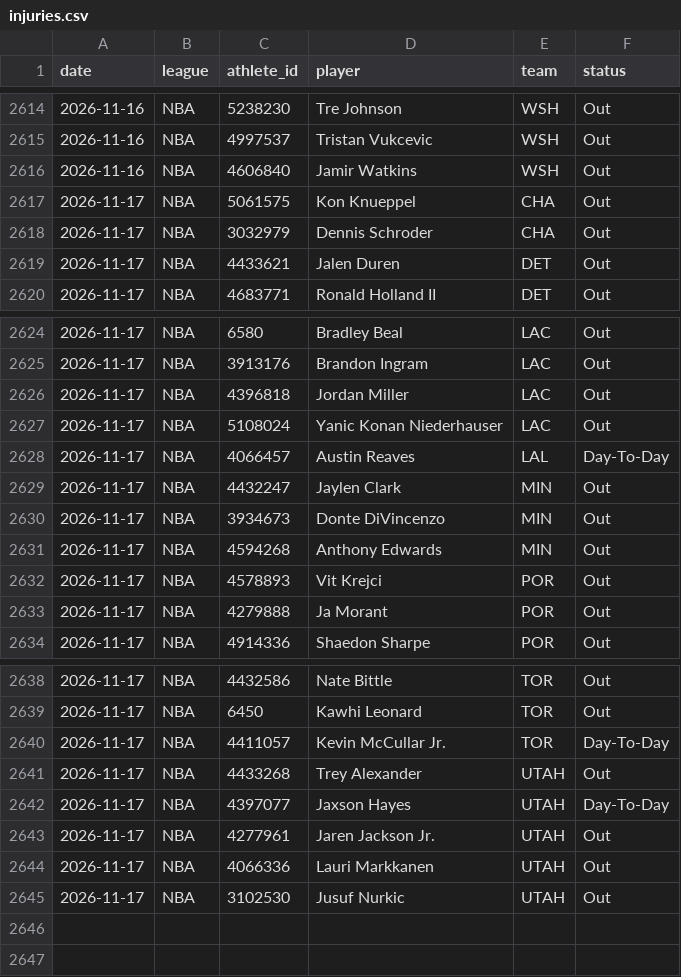
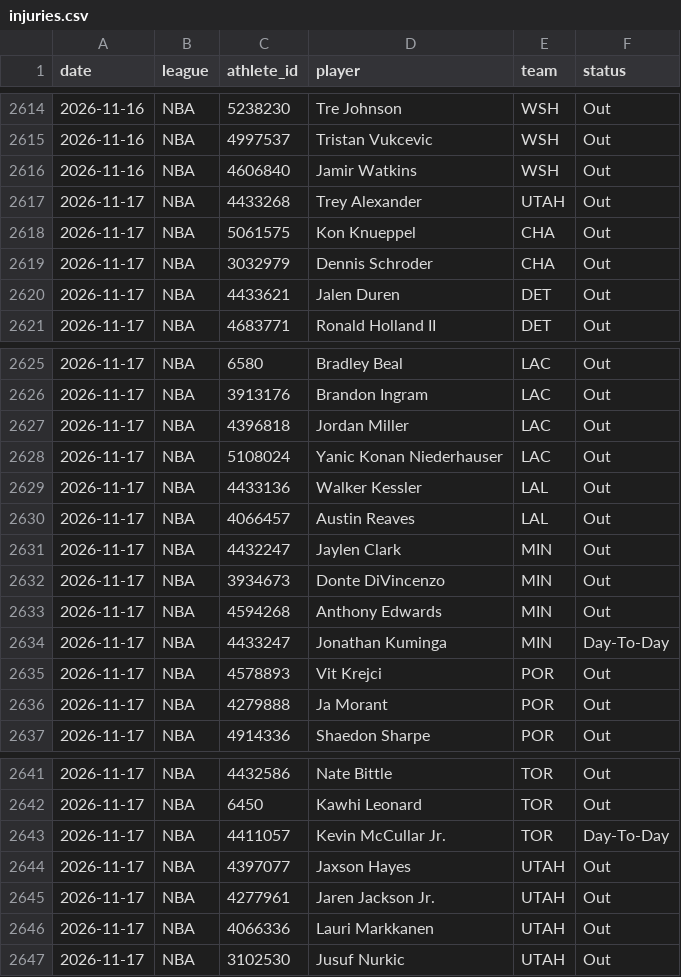
Before and after one commit to azcal/mbm-props, a CSV file: logs/injuries.csv, drawn as a sheet; only a part is shown, gaps mark what is left out.

```diff
--- a/logs/injuries.csv
+++ b/logs/injuries.csv
@@ -2616,2 +2616,3 @@ date,league,athlete_id,player,team,status
 2026-11-16,NBA,4606840,Jamir Watkins,WSH,Out
+2026-11-17,NBA,4433268,Trey Alexander,UTAH,Out
 2026-11-17,NBA,5061575,Kon Knueppel,CHA,Out
@@ -2627,3 +2628,4 @@ date,league,athlete_id,player,team,status
 2026-11-17,NBA,5108024,Yanic Konan Niederhauser,LAC,Out
-2026-11-17,NBA,4066457,Austin Reaves,LAL,Day-To-Day
+2026-11-17,NBA,4433136,Walker Kessler,LAL,Out
+2026-11-17,NBA,4066457,Austin Reaves,LAL,Out
 2026-11-17,NBA,4432247,Jaylen Clark,MIN,Out
@@ -2631,2 +2633,3 @@ date,league,athlete_id,player,team,status
 2026-11-17,NBA,4594268,Anthony Edwards,MIN,Out
+2026-11-17,NBA,4433247,Jonathan Kuminga,MIN,Day-To-Day
 2026-11-17,NBA,4578893,Vit Krejci,POR,Out
@@ -2640,4 +2643,3 @@ date,league,athlete_id,player,team,status
 2026-11-17,NBA,4411057,Kevin McCullar Jr.,TOR,Day-To-Day
-2026-11-17,NBA,4433268,Trey Alexander,UTAH,Out
-2026-11-17,NBA,4397077,Jaxson Hayes,UTAH,Day-To-Day
+2026-11-17,NBA,4397077,Jaxson Hayes,UTAH,Out
 2026-11-17,NBA,4277961,Jaren Jackson Jr.,UTAH,Out
```
Also changed, not shown: 1 other file.
